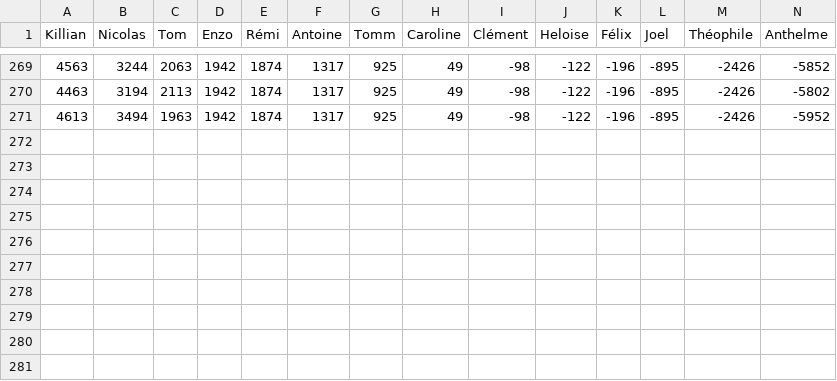
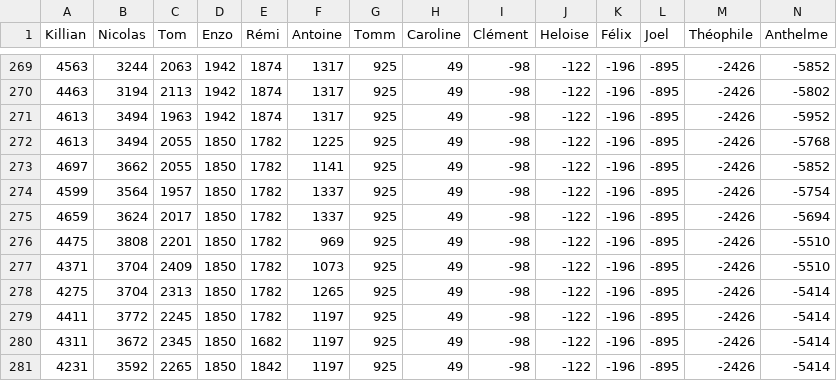
Before and after one commit to Nicolas62x/TarotCalculator, a CSV file: output/history.csv, drawn as a sheet; only a part is shown, gaps mark what is left out; rows hold the shown columns only; the diff names each change by its address in the sheet, - before the commit and + after, or states it on an @@ line.

```diff
--- a/output/history.csv
+++ b/output/history.csv
+row 272: 4613 | 3494 | 2055 | 1850 | 1782 | 1225 | 925 | 49 | -98 | -122 | -196 | -895 | -2426 | -5768
+row 273: 4697 | 3662 | 2055 | 1850 | 1782 | 1141 | 925 | 49 | -98 | -122 | -196 | -895 | -2426 | -5852
+row 274: 4599 | 3564 | 1957 | 1850 | 1782 | 1337 | 925 | 49 | -98 | -122 | -196 | -895 | -2426 | -5754
+row 275: 4659 | 3624 | 2017 | 1850 | 1782 | 1337 | 925 | 49 | -98 | -122 | -196 | -895 | -2426 | -5694
+row 276: 4475 | 3808 | 2201 | 1850 | 1782 | 969 | 925 | 49 | -98 | -122 | -196 | -895 | -2426 | -5510
+row 277: 4371 | 3704 | 2409 | 1850 | 1782 | 1073 | 925 | 49 | -98 | -122 | -196 | -895 | -2426 | -5510
+row 278: 4275 | 3704 | 2313 | 1850 | 1782 | 1265 | 925 | 49 | -98 | -122 | -196 | -895 | -2426 | -5414
+row 279: 4411 | 3772 | 2245 | 1850 | 1782 | 1197 | 925 | 49 | -98 | -122 | -196 | -895 | -2426 | -5414
+row 280: 4311 | 3672 | 2345 | 1850 | 1682 | 1197 | 925 | 49 | -98 | -122 | -196 | -895 | -2426 | -5414
+row 281: 4231 | 3592 | 2265 | 1850 | 1842 | 1197 | 925 | 49 | -98 | -122 | -196 | -895 | -2426 | -5414
```
Also changed, not shown: TarotGG.csv, output/rating.csv, 2 other files.
